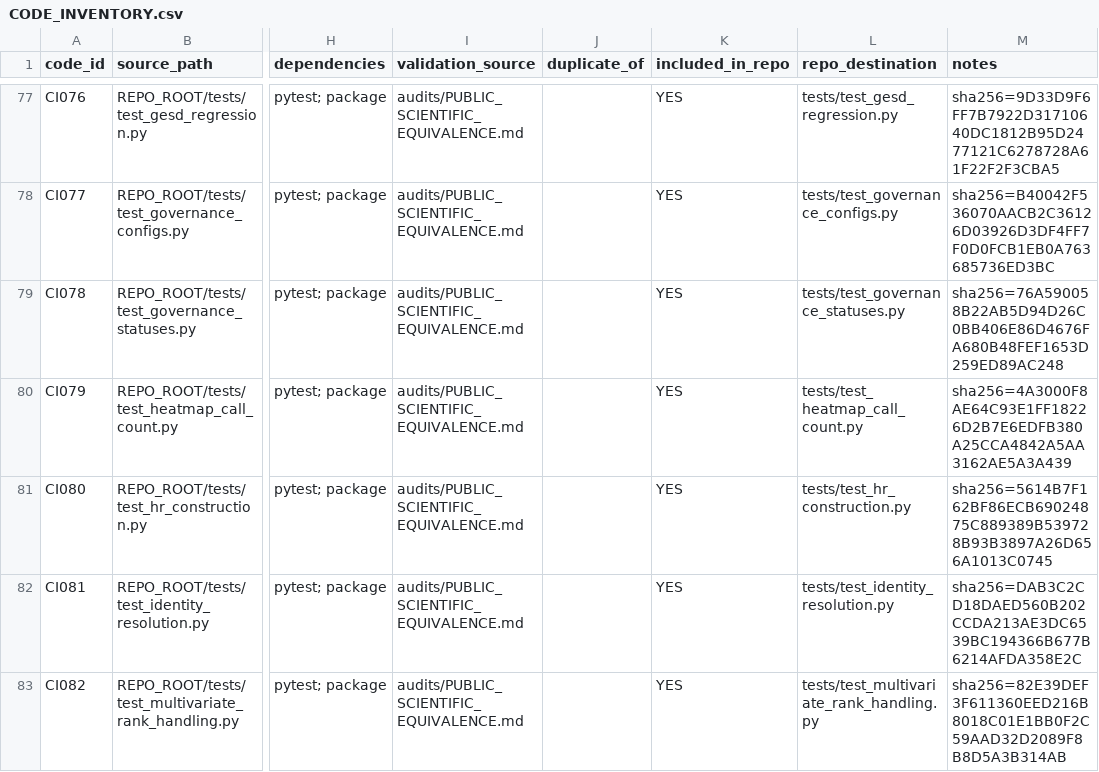
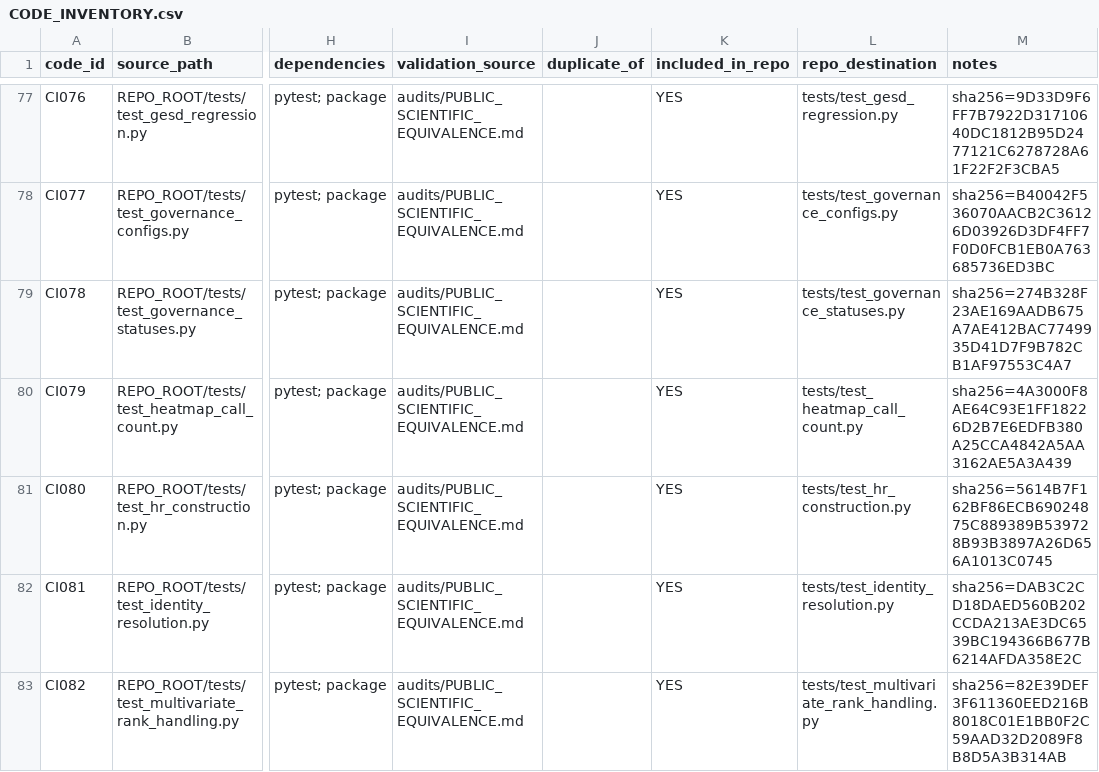
Before and after one commit to ericrosenn1/ketamine-historeceptomics, a CSV file: audits/CODE_INVENTORY.csv, drawn as a sheet; only a part is shown, gaps mark what is left out; the diff names each change by its address in the sheet, - before the commit and + after, or states it on an @@ line.

```diff
--- a/audits/CODE_INVENTORY.csv
+++ b/audits/CODE_INVENTORY.csv
-M79 (notes): sha256=76A590058B22AB5D94D26C0BB406E86D4676FA680B48FEF1653D259ED89AC248
+M79 (notes): sha256=274B328F23AE169AADB675A7AE412BAC7749935D41D7F9B782CB1AF97553C4A7
```
Also changed, not shown: ANALYSIS_REPRODUCIBILITY_MATRIX.csv, PUBLIC_RELEASE_MANIFEST.tsv, 19 other files.
